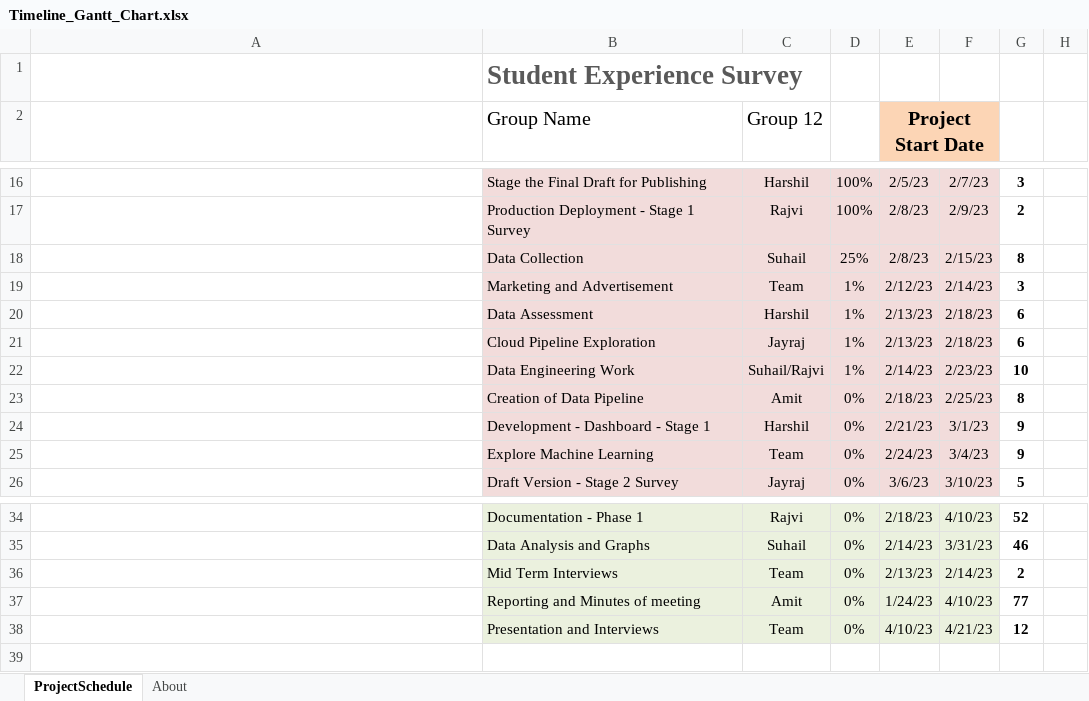
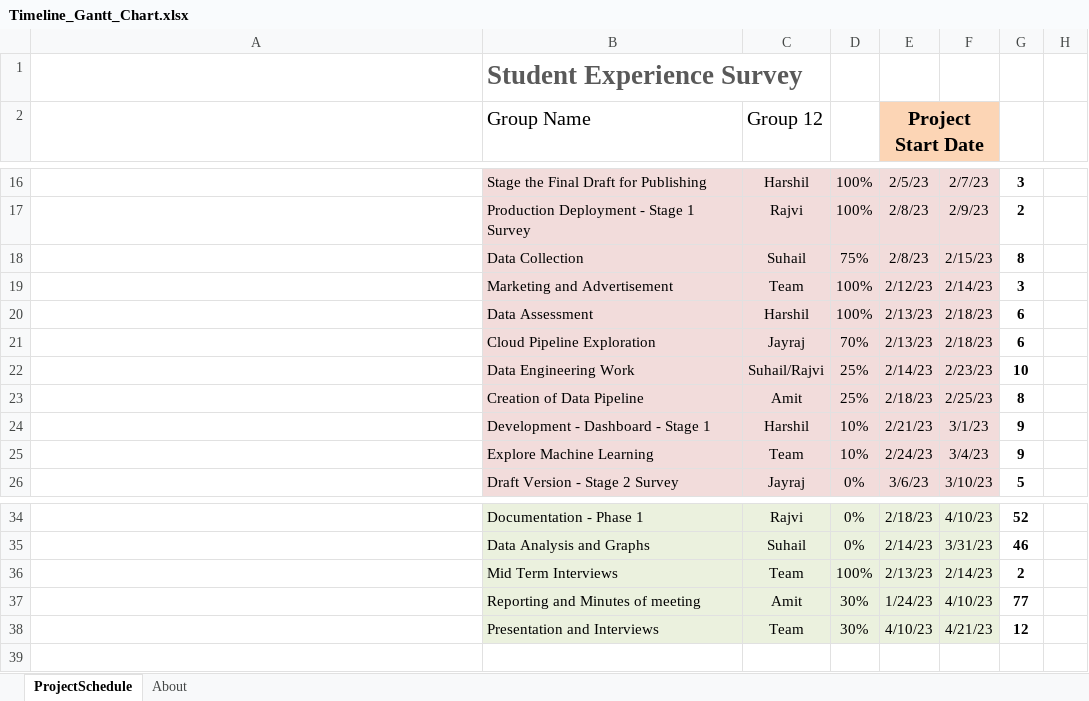
Before and after one commit to JayrajRadadiya/Capstone-Project, an Excel workbook: ProjectPlan/Timeline_Gantt_Chart.xlsx, sheet ProjectSchedule, drawn as a sheet; only a part is shown, gaps mark what is left out; long unchanged cells end in …; values as stored, in another font and other column widths than the file's, no borders; conditional formats not drawn; the diff names each change by its address in the sheet, - before the commit and + after, or states it on an @@ line.

Commit message:
gantt chart

```diff
--- a/ProjectPlan/Timeline_Gantt_Chart.xlsx (sheet ProjectSchedule)
+++ b/ProjectPlan/Timeline_Gantt_Chart.xlsx (sheet ProjectSchedule)
-D18: 25%
+D18: 75%
-D19:D20: 1%
+D19:D20: 100%
-D21: 1%
+D21: 70%
-D22: 1%
+D22: 25%
-D23: 0%
+D23: 25%
-D24:D25: 0%
+D24:D25: 10%
-D36: 0%
+D36: 100%
-D37:D38: 0%
+D37:D38: 30%
```
